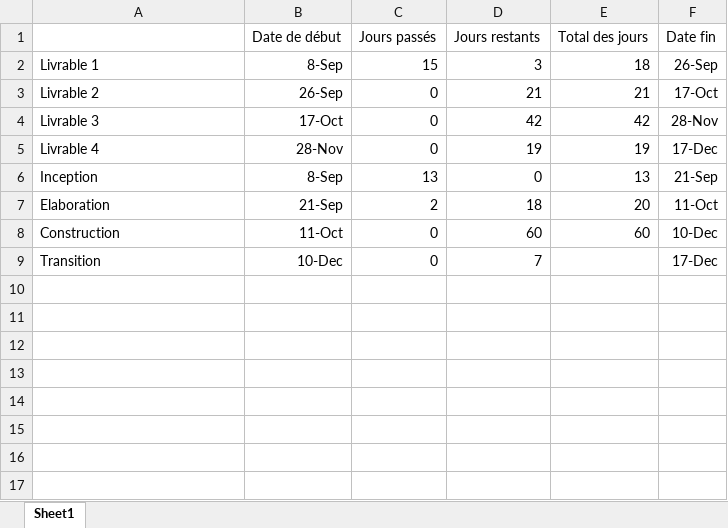
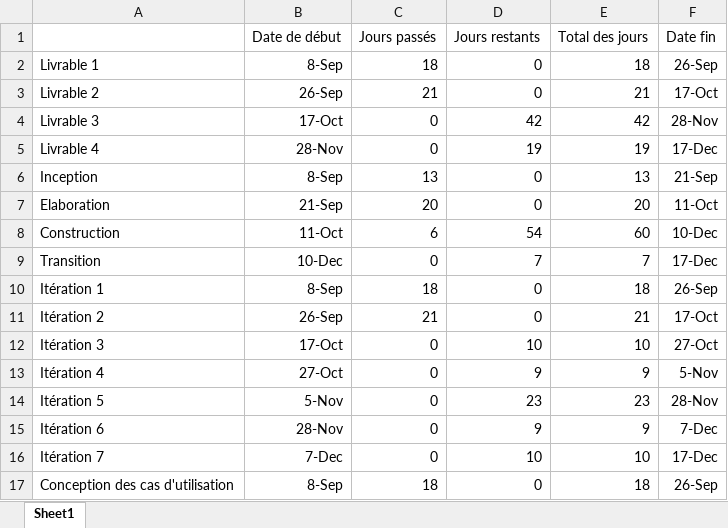
Before and after one commit to AlexandreMercierAubin/Gaudrophone, an Excel workbook: livrables/Gantt.xlsx, sheet Sheet1, drawn as a sheet; values as stored, in another font and other column widths than the file's, no borders; charts and pictures not drawn; the diff names each change by its address in the sheet, - before the commit and + after, or states it on an @@ line.

```diff
--- a/livrables/Gantt.xlsx (sheet Sheet1)
+++ b/livrables/Gantt.xlsx (sheet Sheet1)
-C2 (Jours passés): 15
+C2 (Jours passés): 18
-D2 (Jours restants): 3
+D2 (Jours restants): 0
-C3 (Jours passés): 0
+C3 (Jours passés): 21
-D3 (Jours restants): 21
+D3 (Jours restants): 0
-C7 (Jours passés): 2
+C7 (Jours passés): 20
-D7 (Jours restants): 18
+D7 (Jours restants): 0
-C8 (Jours passés): 0
+C8 (Jours passés): 6
-D8 (Jours restants): 60
+D8 (Jours restants): 54
-E9 (Total des jours): (empty)
+E9 (Total des jours): 7
+row 10: Itération 1 | 8-Sep | 18 | 0 | 18 | 26-Sep
+row 11: Itération 2 | 26-Sep | 21 | 0 | 21 | 17-Oct
+row 12: Itération 3 | 17-Oct | 0 | 10 | 10 | 27-Oct
+row 13: Itération 4 | 27-Oct | 0 | 9 | 9 | 5-Nov
+row 14: Itération 5 | 5-Nov | 0 | 23 | 23 | 28-Nov
+row 15: Itération 6 | 28-Nov | 0 | 9 | 9 | 7-Dec
+row 16: Itération 7 | 7-Dec | 0 | 10 | 10 | 17-Dec
+row 17: Conception des cas d'utilisation | 8-Sep | 18 | 0 | 18 | 26-Sep
```
Also changed, not shown: charts or pictures, 1 other file.
